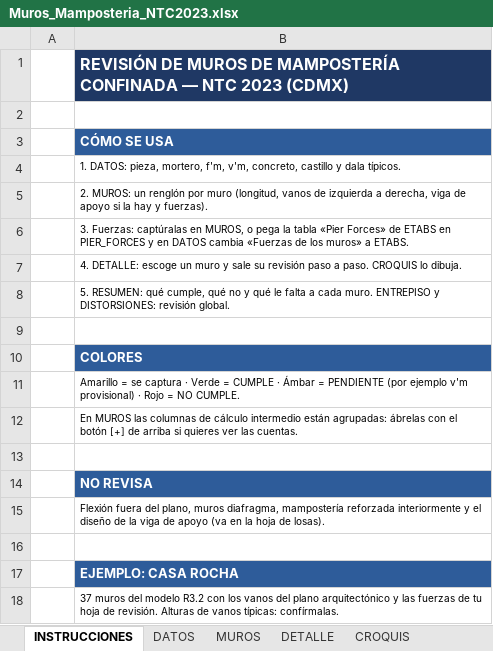
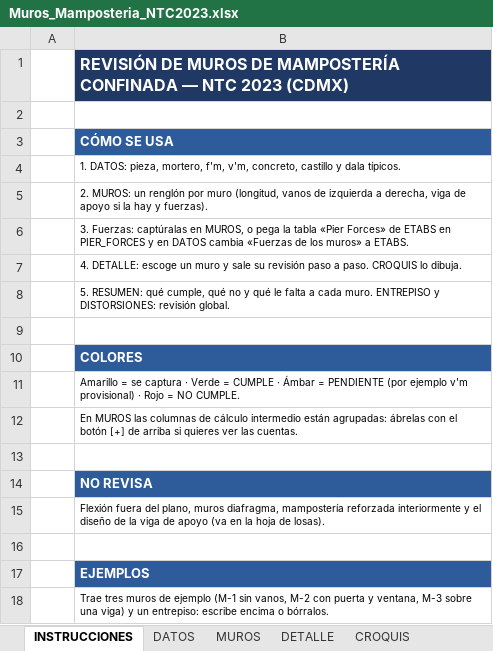
Before and after one commit to 1612567helumich/CASA-ROCHA, an Excel workbook: hojas_generales/Muros_Mamposteria_NTC2023.xlsx, sheet INSTRUCCIONES, drawn as a sheet; values as stored, in another font and other column widths than the file's, no borders; the diff names each change by its address in the sheet, - before the commit and + after, or states it on an @@ line.

```diff
--- a/hojas_generales/Muros_Mamposteria_NTC2023.xlsx (sheet INSTRUCCIONES)
+++ b/hojas_generales/Muros_Mamposteria_NTC2023.xlsx (sheet INSTRUCCIONES)
-B17: EJEMPLO: CASA ROCHA
+B17: EJEMPLOS
-B18: 37 muros del modelo R3.2 con los vanos del plano arquitectónico y las fuerzas de tu hoja de revisión. Alturas de vanos típicas: confírmalas.
+B18: Trae tres muros de ejemplo (M-1 sin vanos, M-2 con puerta y ventana, M-3 sobre una viga) y un entrepiso: escribe encima o bórralos.
```
Also changed, not shown: sheet CROQUIS_DATOS, sheet MUROS, sheet RESUMEN, sheet DISTORSIONES, sheet ENTREPISO, sheet DETALLE, 2 more sheets, formulas that keep their value, hidden cells, 11 other files.
